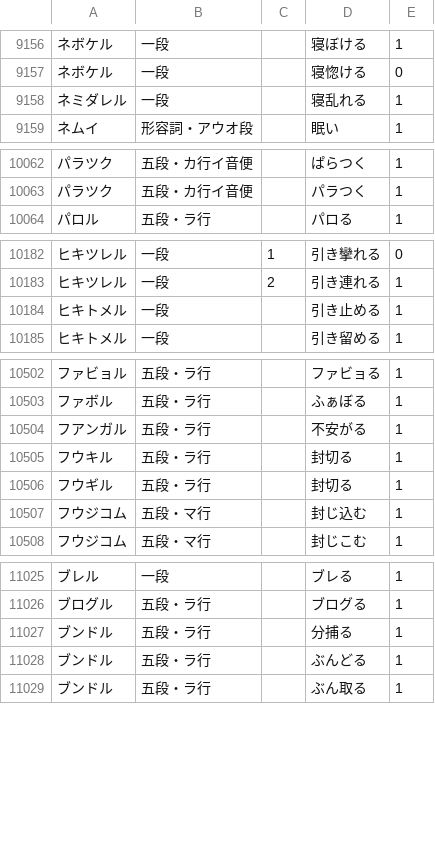
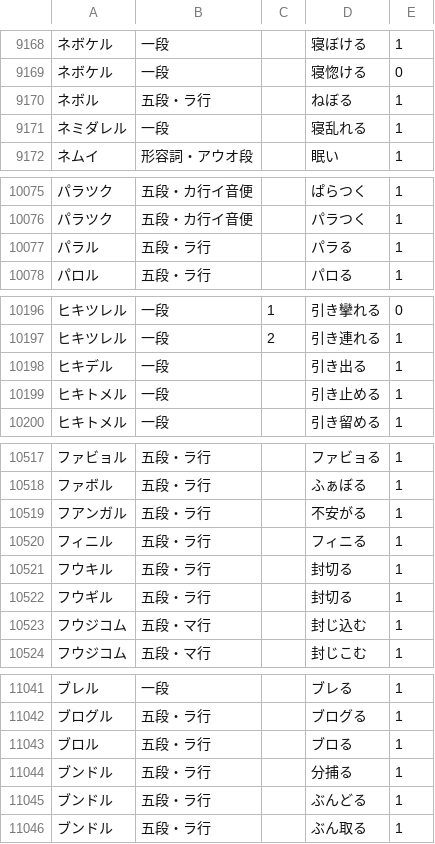
Before and after one commit to hiroshi-manabe/japanese_verb_adj_list, a TSV file: japanese_verb_adj_list.tsv, drawn as a sheet; only a part is shown, gaps mark what is left out; the diff covers the shown part only.

```diff
--- a/japanese_verb_adj_list.tsv
+++ b/japanese_verb_adj_list.tsv
@@ -9157,2 +9169,3 @@
 ネボケル	一段		寝惚ける	0
+ネボル	五段・ラ行		ねぼる	1
 ネミダレル	一段		寝乱れる	1
@@ -10063,2 +10076,3 @@
 パラツク	五段・カ行イ音便		パラつく	1
+パラル	五段・ラ行		パラる	1
 パロル	五段・ラ行		パロる	1
@@ -10183,2 +10197,3 @@
 ヒキツレル	一段	2	引き連れる	1
+ヒキデル	一段		引き出る	1
 ヒキトメル	一段		引き止める	1
@@ -10504,2 +10519,3 @@
 フアンガル	五段・ラ行		不安がる	1
+フィニル	五段・ラ行		フィニる	1
 フウキル	五段・ラ行		封切る	1
@@ -11026,2 +11042,3 @@
 ブログル	五段・ラ行		ブログる	1
+ブロル	五段・ラ行		ブロる	1
 ブンドル	五段・ラ行		分捕る	1
```
Also changed, not shown: 20 added rows, 2 moved rows and 4 edited cells elsewhere in this file.
